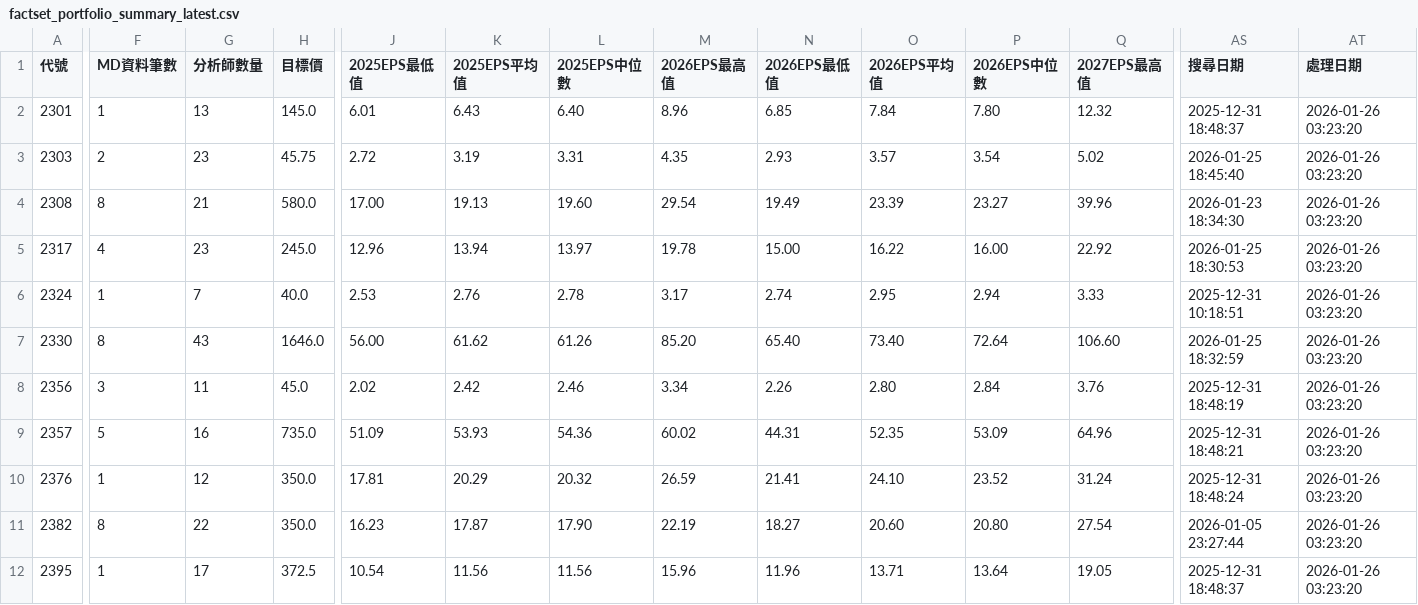
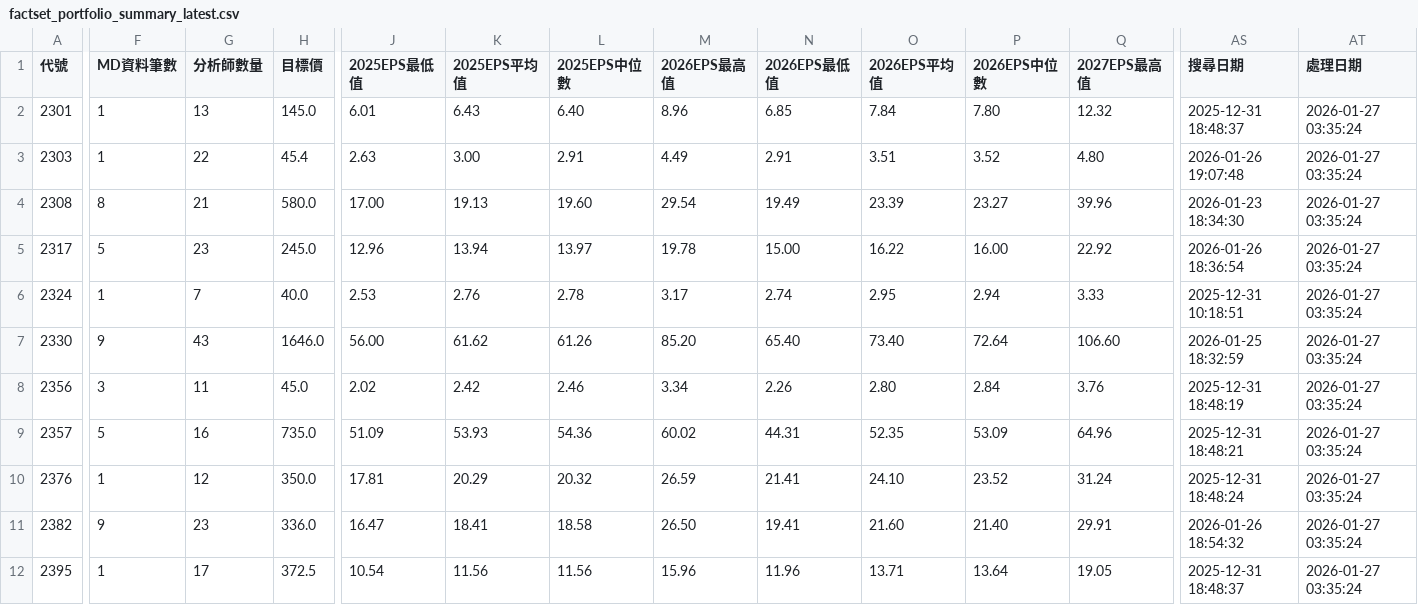
Before and after one commit to wenchiehlee/GoogleSearch.Factset, a CSV file: data/reports/factset_portfolio_summary_latest.csv, drawn as a sheet; only a part is shown, gaps mark what is left out; the diff covers the shown part only; the diff names each change by its address in the sheet, - before the commit and + after, or states it on an @@ line.

```diff
--- a/data/reports/factset_portfolio_summary_latest.csv
+++ b/data/reports/factset_portfolio_summary_latest.csv
-AT2:AT12 (處理日期): 2026-01-26 03:23:20
+AT2:AT12 (處理日期): 2026-01-27 03:35:24
-F3 (MD資料筆數): 2
+F3 (MD資料筆數): 1
-G3 (分析師數量): 23
+G3 (分析師數量): 22
-H3 (目標價): 45.75
+H3 (目標價): 45.4
-J3 (2025EPS最低值): 2.72
+J3 (2025EPS最低值): 2.63
-K3 (2025EPS平均值): 3.19
+K3 (2025EPS平均值): 3.00
-L3 (2025EPS中位數): 3.31
+L3 (2025EPS中位數): 2.91
-M3 (2026EPS最高值): 4.35
+M3 (2026EPS最高值): 4.49
-N3 (2026EPS最低值): 2.93
+N3 (2026EPS最低值): 2.91
-O3 (2026EPS平均值): 3.57
+O3 (2026EPS平均值): 3.51
-P3 (2026EPS中位數): 3.54
+P3 (2026EPS中位數): 3.52
-Q3 (2027EPS最高值): 5.02
+Q3 (2027EPS最高值): 4.80
-AS3 (搜尋日期): 2026-01-25 18:45:40
+AS3 (搜尋日期): 2026-01-26 19:07:48
-F5 (MD資料筆數): 4
+F5 (MD資料筆數): 5
-AS5 (搜尋日期): 2026-01-25 18:30:53
+AS5 (搜尋日期): 2026-01-26 18:36:54
-F7 (MD資料筆數): 8
+F7 (MD資料筆數): 9
-F11 (MD資料筆數): 8
+F11 (MD資料筆數): 9
-G11 (分析師數量): 22
+G11 (分析師數量): 23
-H11 (目標價): 350.0
+H11 (目標價): 336.0
-J11 (2025EPS最低值): 16.23
+J11 (2025EPS最低值): 16.47
-K11 (2025EPS平均值): 17.87
+K11 (2025EPS平均值): 18.41
-L11 (2025EPS中位數): 17.90
+L11 (2025EPS中位數): 18.58
-M11 (2026EPS最高值): 22.19
+M11 (2026EPS最高值): 26.50
-N11 (2026EPS最低值): 18.27
+N11 (2026EPS最低值): 19.41
-O11 (2026EPS平均值): 20.60
+O11 (2026EPS平均值): 21.60
-P11 (2026EPS中位數): 20.80
+P11 (2026EPS中位數): 21.40
-Q11 (2027EPS最高值): 27.54
+Q11 (2027EPS最高值): 29.91
-AS11 (搜尋日期): 2026-01-05 23:27:44
+AS11 (搜尋日期): 2026-01-26 18:54:32
```
Also changed, not shown: 99 edited cells elsewhere in this file, data/reports/factset_detailed_report_latest.csv, data/reports/factset_query_pattern_summary_latest.csv, 3 other files.
